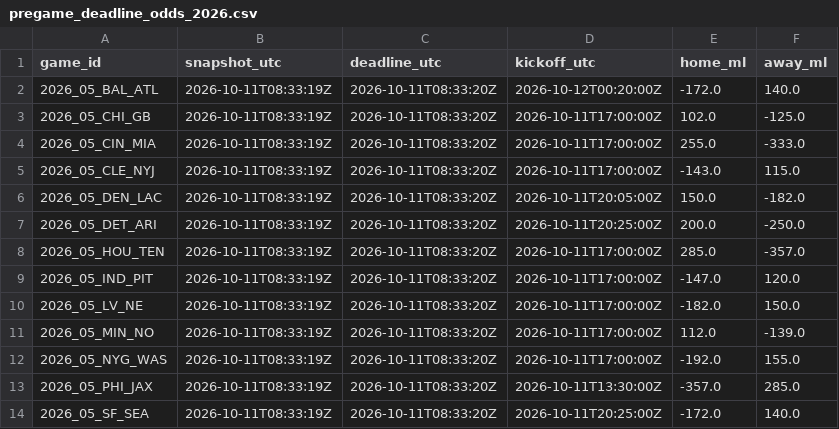
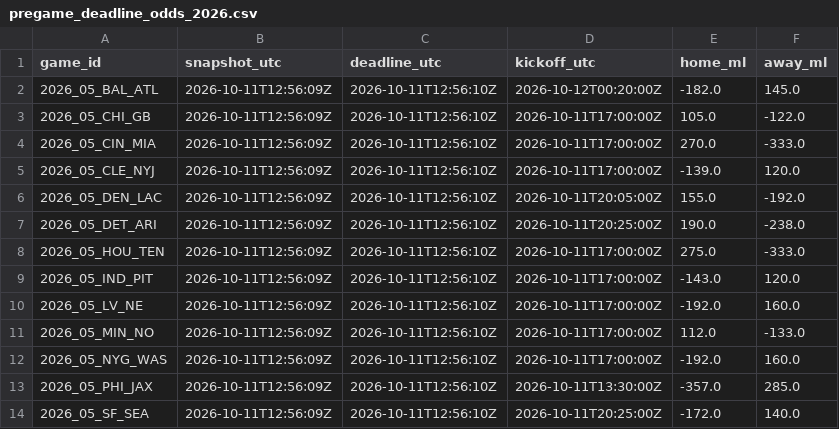
Before and after one commit to stiff25/NFL-Model, a CSV file: data/pregame_deadline_odds_2026.csv, drawn as a sheet.

```diff
--- a/data/pregame_deadline_odds_2026.csv
+++ b/data/pregame_deadline_odds_2026.csv
@@ -1,14 +1,14 @@
 game_id,snapshot_utc,deadline_utc,kickoff_utc,home_ml,away_ml
-2026_05_BAL_ATL,2026-10-11T08:33:19Z,2026-10-11T08:33:20Z,2026-10-12T00:20:00Z,-172.0,140.0
-2026_05_CHI_GB,2026-10-11T08:33:19Z,2026-10-11T08:33:20Z,2026-10-11T17:00:00Z,102.0,-125.0
-2026_05_CIN_MIA,2026-10-11T08:33:19Z,2026-10-11T08:33:20Z,2026-10-11T17:00:00Z,255.0,-333.0
-2026_05_CLE_NYJ,2026-10-11T08:33:19Z,2026-10-11T08:33:20Z,2026-10-11T17:00:00Z,-143.0,115.0
-2026_05_DEN_LAC,2026-10-11T08:33:19Z,2026-10-11T08:33:20Z,2026-10-11T20:05:00Z,150.0,-182.0
-2026_05_DET_ARI,2026-10-11T08:33:19Z,2026-10-11T08:33:20Z,2026-10-11T20:25:00Z,200.0,-250.0
-2026_05_HOU_TEN,2026-10-11T08:33:19Z,2026-10-11T08:33:20Z,2026-10-11T17:00:00Z,285.0,-357.0
-2026_05_IND_PIT,2026-10-11T08:33:19Z,2026-10-11T08:33:20Z,2026-10-11T17:00:00Z,-147.0,120.0
-2026_05_LV_NE,2026-10-11T08:33:19Z,2026-10-11T08:33:20Z,2026-10-11T17:00:00Z,-182.0,150.0
-2026_05_MIN_NO,2026-10-11T08:33:19Z,2026-10-11T08:33:20Z,2026-10-11T17:00:00Z,112.0,-139.0
-2026_05_NYG_WAS,2026-10-11T08:33:19Z,2026-10-11T08:33:20Z,2026-10-11T17:00:00Z,-192.0,155.0
-2026_05_PHI_JAX,2026-10-11T08:33:19Z,2026-10-11T08:33:20Z,2026-10-11T13:30:00Z,-357.0,285.0
-2026_05_SF_SEA,2026-10-11T08:33:19Z,2026-10-11T08:33:20Z,2026-10-11T20:25:00Z,-172.0,140.0
+2026_05_BAL_ATL,2026-10-11T12:56:09Z,2026-10-11T12:56:10Z,2026-10-12T00:20:00Z,-182.0,145.0
+2026_05_CHI_GB,2026-10-11T12:56:09Z,2026-10-11T12:56:10Z,2026-10-11T17:00:00Z,105.0,-122.0
+2026_05_CIN_MIA,2026-10-11T12:56:09Z,2026-10-11T12:56:10Z,2026-10-11T17:00:00Z,270.0,-333.0
+2026_05_CLE_NYJ,2026-10-11T12:56:09Z,2026-10-11T12:56:10Z,2026-10-11T17:00:00Z,-139.0,120.0
+2026_05_DEN_LAC,2026-10-11T12:56:09Z,2026-10-11T12:56:10Z,2026-10-11T20:05:00Z,155.0,-192.0
+2026_05_DET_ARI,2026-10-11T12:56:09Z,2026-10-11T12:56:10Z,2026-10-11T20:25:00Z,190.0,-238.0
+2026_05_HOU_TEN,2026-10-11T12:56:09Z,2026-10-11T12:56:10Z,2026-10-11T17:00:00Z,275.0,-333.0
+2026_05_IND_PIT,2026-10-11T12:56:09Z,2026-10-11T12:56:10Z,2026-10-11T17:00:00Z,-143.0,120.0
+2026_05_LV_NE,2026-10-11T12:56:09Z,2026-10-11T12:56:10Z,2026-10-11T17:00:00Z,-192.0,160.0
+2026_05_MIN_NO,2026-10-11T12:56:09Z,2026-10-11T12:56:10Z,2026-10-11T17:00:00Z,112.0,-133.0
+2026_05_NYG_WAS,2026-10-11T12:56:09Z,2026-10-11T12:56:10Z,2026-10-11T17:00:00Z,-192.0,160.0
+2026_05_PHI_JAX,2026-10-11T12:56:09Z,2026-10-11T12:56:10Z,2026-10-11T13:30:00Z,-357.0,285.0
+2026_05_SF_SEA,2026-10-11T12:56:09Z,2026-10-11T12:56:10Z,2026-10-11T20:25:00Z,-172.0,140.0
```
Also changed, not shown: 6 other files.
